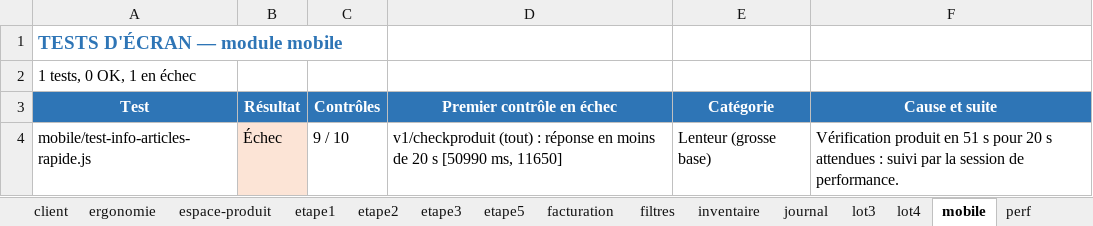
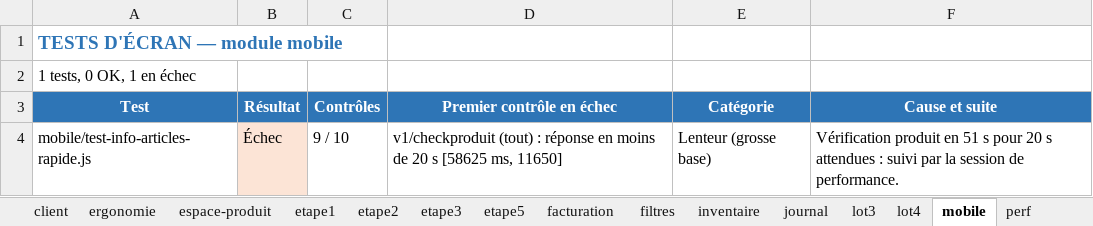
Before and after one commit to airm5500/prestige, an Excel workbook: docs/recette/RAPPORT_TESTS_ECRAN_2026-10-30.xlsx, sheet mobile, drawn as a sheet; values as stored, in another font and other column widths than the file's, no borders; the diff names each change by its address in the sheet, - before the commit and + after, or states it on an @@ line.

```diff
--- a/docs/recette/RAPPORT_TESTS_ECRAN_2026-10-30.xlsx (sheet mobile)
+++ b/docs/recette/RAPPORT_TESTS_ECRAN_2026-10-30.xlsx (sheet mobile)
-D4 (Premier contrôle en échec): …20 s [50990 ms, 11650]
+D4 (Premier contrôle en échec): …20 s [58625 ms, 11650]
```
Also changed, not shown: sheet retours, sheet Synthèse, sheet campagnes, sheet securite, sheet journal, sheet productivite, 4 more sheets.
